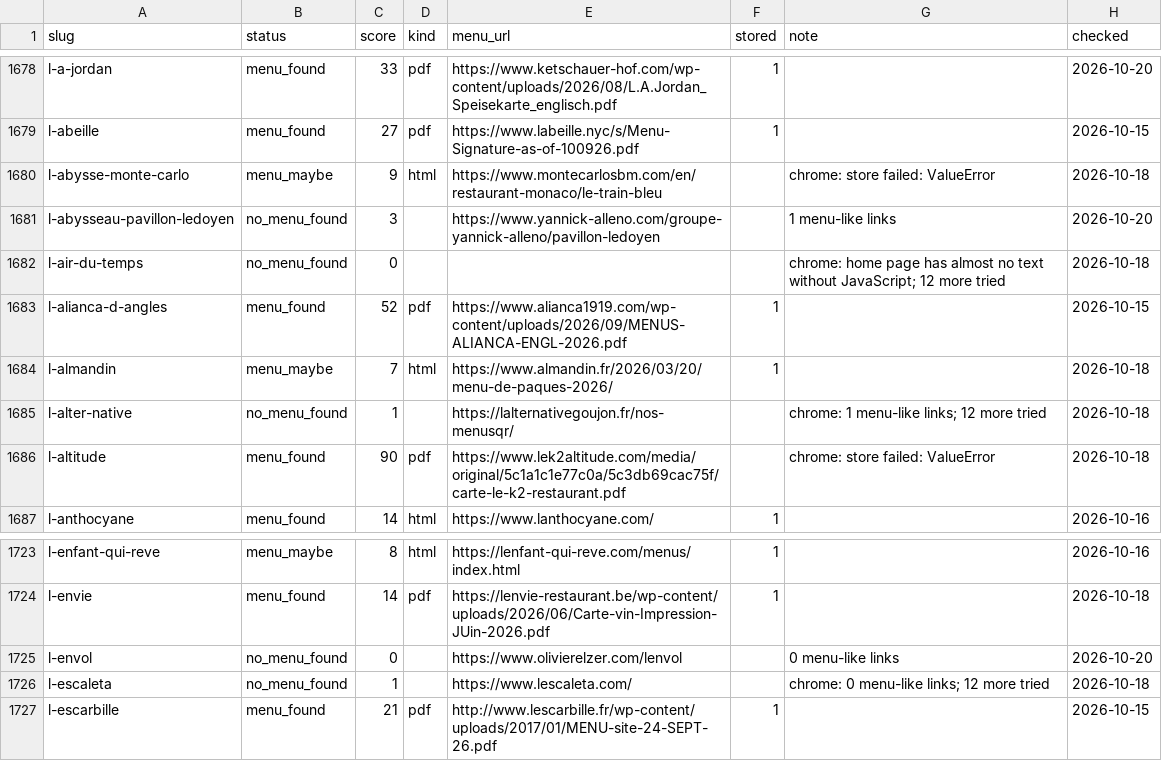
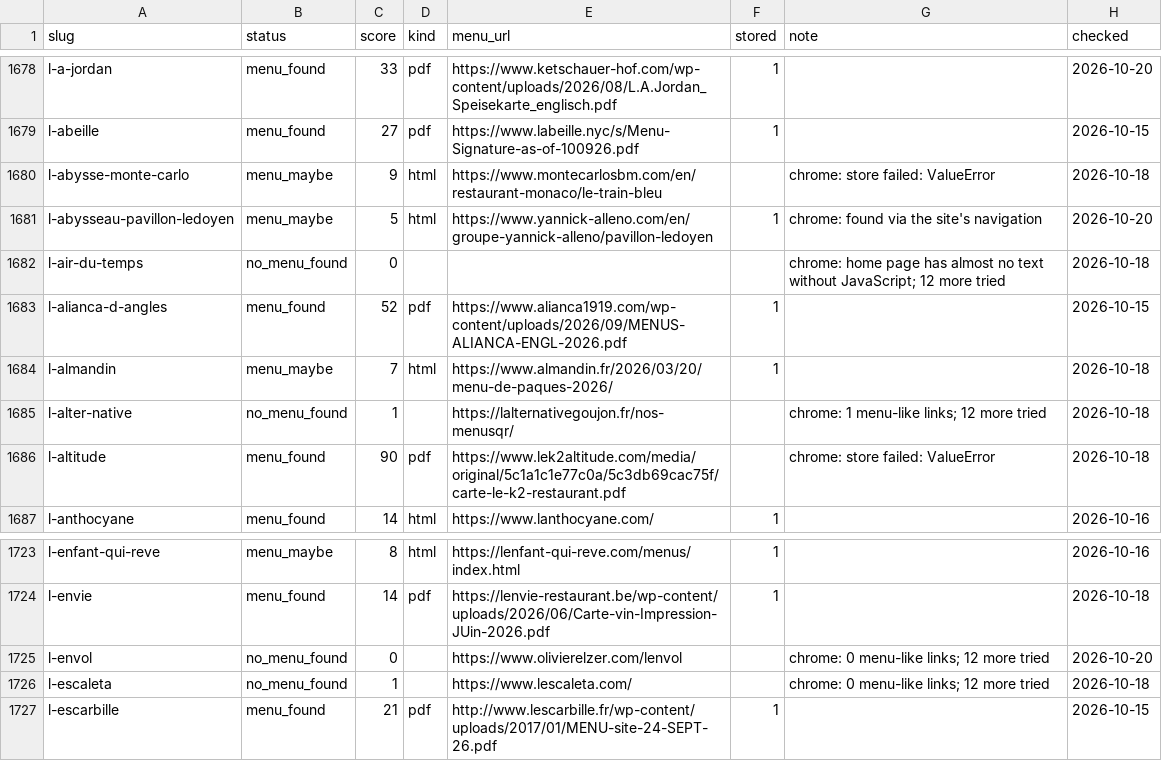
Before and after one commit to msh-yi/themenuatlas, a CSV file: data/seed/discovery.csv, drawn as a sheet; only a part is shown, gaps mark what is left out.

```diff
--- a/data/seed/discovery.csv
+++ b/data/seed/discovery.csv
@@ -1680,3 +1680,3 @@ l-abeille,menu_found,27,pdf,https://www.labeille.nyc/s/Menu-Signature-as-of-1009
 l-abysse-monte-carlo,menu_maybe,9,html,https://www.montecarlosbm.com/en/restaurant-monaco/le-train-bleu,,chrome: store failed: ValueError,2026-10-18
-l-abysseau-pavillon-ledoyen,no_menu_found,3,,https://www.yannick-alleno.com/groupe-yannick-alleno/pavillon-ledoyen,,1 menu-like links,2026-10-20
+l-abysseau-pavillon-ledoyen,menu_maybe,5,html,https://www.yannick-alleno.com/en/groupe-yannick-alleno/pavillon-ledoyen,1,chrome: found via the site's navigation,2026-10-20
 l-air-du-temps,no_menu_found,0,,,,chrome: home page has almost no text without JavaScript; 12 more tried,2026-10-18
@@ -1724,3 +1724,3 @@ l-enfant-qui-reve,menu_maybe,8,html,https://lenfant-qui-reve.com/menus/index.htm
 l-envie,menu_found,14,pdf,https://lenvie-restaurant.be/wp-content/uploads/2026/06/Carte-vin-Impression-JUin-2026.pdf,1,,2026-10-18
-l-envol,no_menu_found,0,,https://www.olivierelzer.com/lenvol,,0 menu-like links,2026-10-20
+l-envol,no_menu_found,0,,https://www.olivierelzer.com/lenvol,,chrome: 0 menu-like links; 12 more tried,2026-10-20
 l-escaleta,no_menu_found,1,,https://www.lescaleta.com/,,chrome: 0 menu-like links; 12 more tried,2026-10-18
```
Also changed, not shown: 1 other file.
